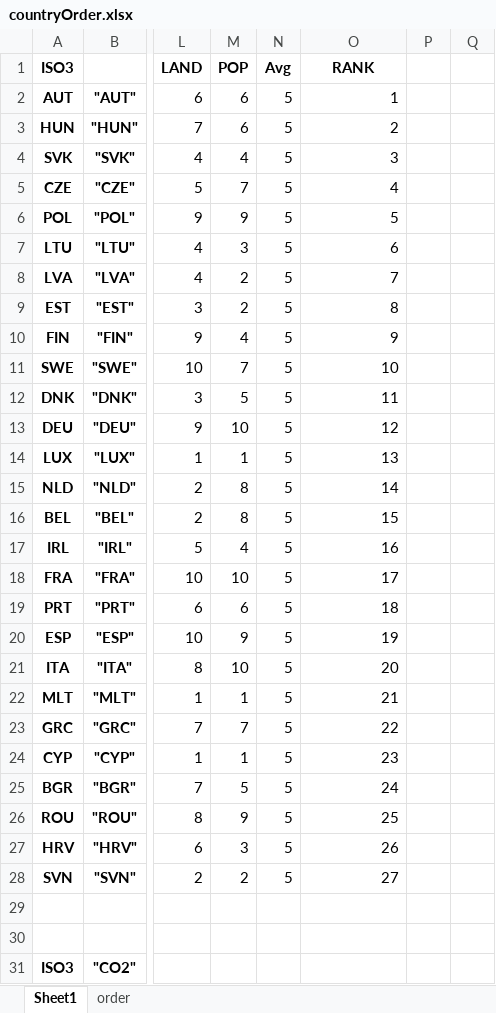
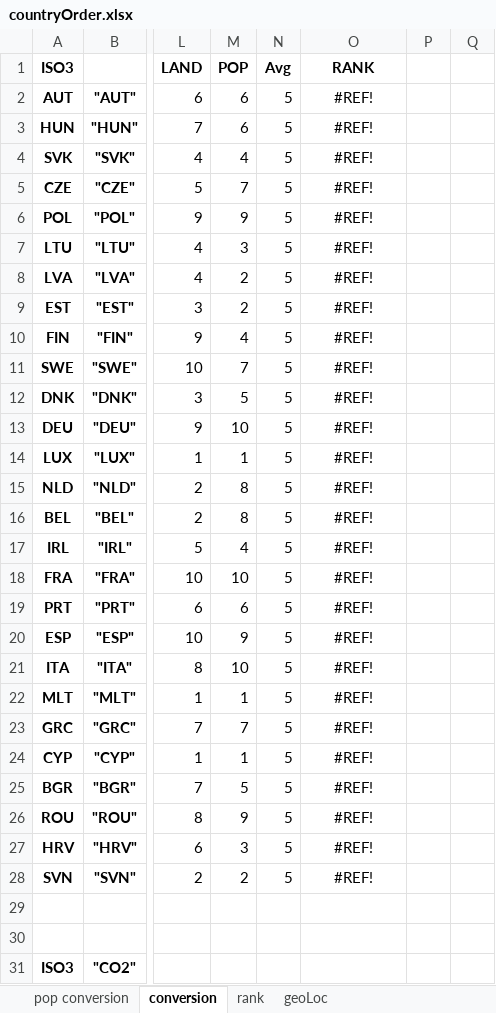
Before and after one commit to CaroleGendron/Creative-Coding, an Excel workbook: data/countryOrder.xlsx, sheet conversion, drawn as a sheet; only a part is shown, gaps mark what is left out; values as stored, in another font and other column widths than the file's, no borders; the diff covers the shown part only; the diff names each change by its address in the sheet, - before the commit and + after, or states it on an @@ line.

```diff
--- a/data/countryOrder.xlsx (sheet conversion)
+++ b/data/countryOrder.xlsx (sheet conversion)
-sheet tab: Sheet1
+sheet tab: conversion
-sheet tab: order
+sheet tab: rank
+sheet tab: pop conversion
+sheet tab: geoLoc
-O2: 1
+O2: #REF!
-O2:O28 alignment: right
+O2:O28 alignment: center
-O3: 2
+O3: #REF!
-O4: 3
+O4: #REF!
-O5: 4
+O5: #REF!
-O6: 5
+O6: #REF!
-O7: 6
+O7: #REF!
-O8: 7
+O8: #REF!
-O9: 8
+O9: #REF!
-O10: 9
+O10: #REF!
-O11: 10
+O11: #REF!
-O12: 11
+O12: #REF!
-O13: 12
+O13: #REF!
-O14: 13
+O14: #REF!
-O15: 14
+O15: #REF!
-O16: 15
+O16: #REF!
-O17: 16
+O17: #REF!
-O18: 17
+O18: #REF!
-O19: 18
+O19: #REF!
-O20: 19
+O20: #REF!
-O21: 20
+O21: #REF!
-O22: 21
+O22: #REF!
-O23: 22
+O23: #REF!
-O24: 23
+O24: #REF!
-O25: 24
+O25: #REF!
-O26: 25
+O26: #REF!
-O27: 26
+O27: #REF!
-O28: 27
+O28: #REF!
```
Also changed, not shown: 27 edited cells and cell formats elsewhere in this sheet, sheet rank, 7 other files.
